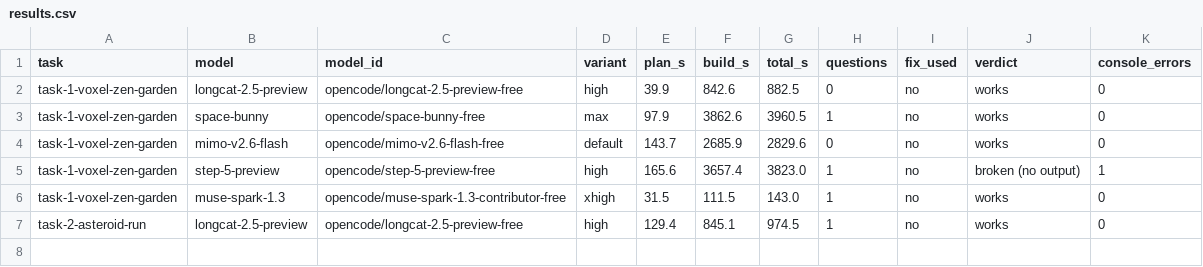
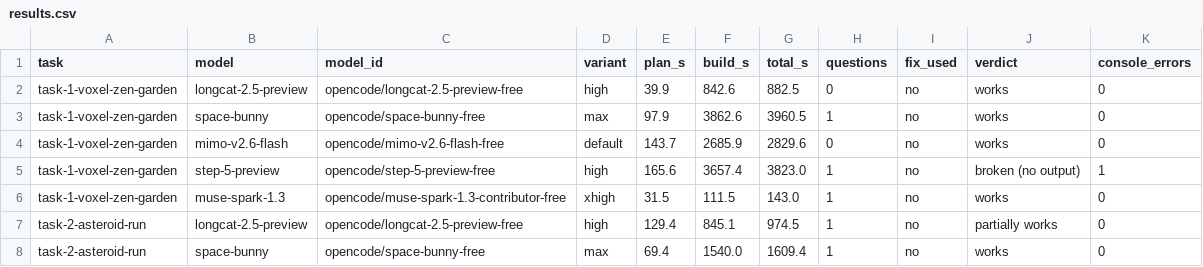
Before and after one commit to balu-16/opencode-bench, a CSV file: results.csv, drawn as a sheet.

Commit message:
Add/update results.csv

```diff
--- a/results.csv
+++ b/results.csv
@@ -6,2 +6,3 @@ task-1-voxel-zen-garden,step-5-preview,opencode/step-5-preview-free,high,165.6,3
 task-1-voxel-zen-garden,muse-spark-1.3,opencode/muse-spark-1.3-contributor-free,xhigh,31.5,111.5,143.0,1,no,works,0
-task-2-asteroid-run,longcat-2.5-preview,opencode/longcat-2.5-preview-free,high,129.4,845.1,974.5,1,no,works,0
+task-2-asteroid-run,longcat-2.5-preview,opencode/longcat-2.5-preview-free,high,129.4,845.1,974.5,1,no,partially works,0
+task-2-asteroid-run,space-bunny,opencode/space-bunny-free,max,69.4,1540.0,1609.4,1,no,works,0
```
